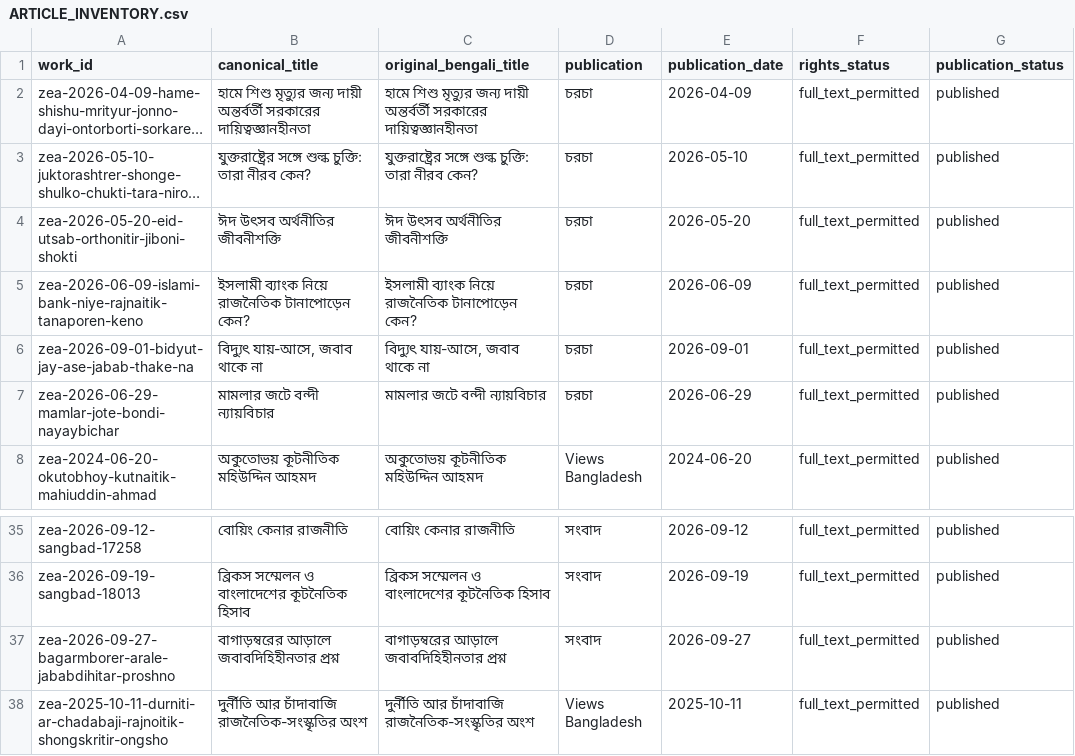
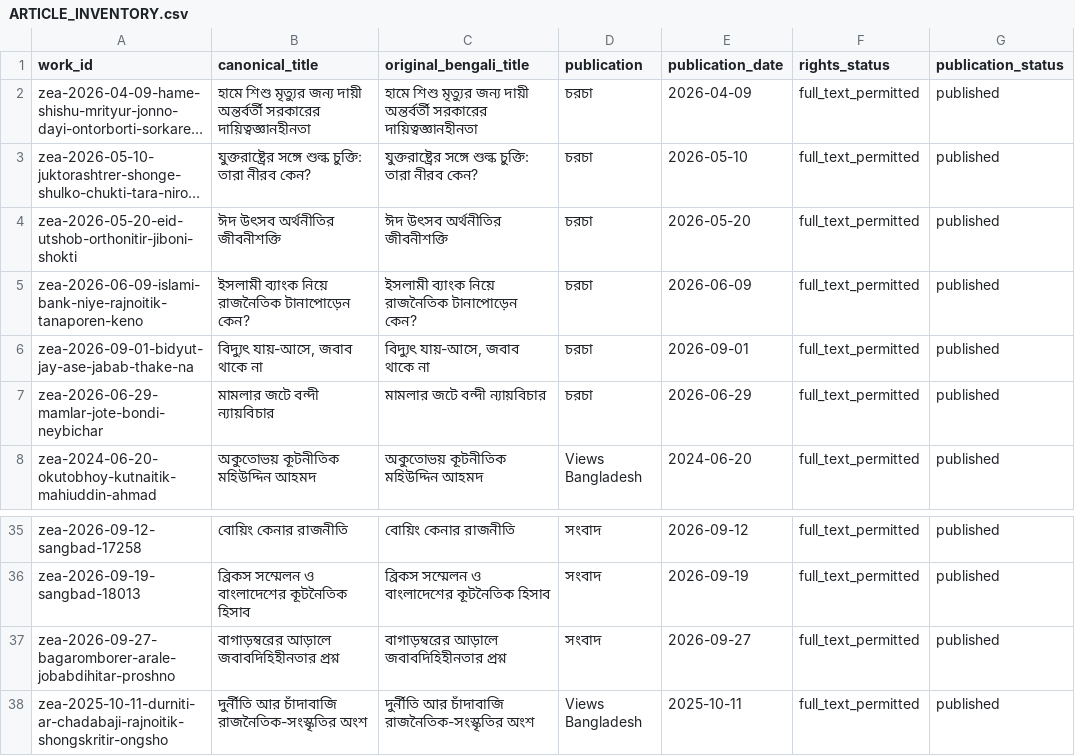
Before and after one commit to FrostByllzebub/zeauddin-ahmed-archive, a CSV file: ARTICLE_INVENTORY.csv, drawn as a sheet; only a part is shown, gaps mark what is left out; long unchanged cells end in …; the diff names each change by its address in the sheet, - before the commit and + after, or states it on an @@ line.

```diff
--- a/ARTICLE_INVENTORY.csv
+++ b/ARTICLE_INVENTORY.csv
-A4 (work_id): zea-2026-05-20-eid-utsab-orthonitir-jiboni-shokti
+A4 (work_id): zea-2026-05-20-eid-utshob-orthonitir-jiboni-shokti
-A5 (work_id): zea-2026-06-09-islami-bank-niye-rajnaitik-tanaporen-keno
+A5 (work_id): zea-2026-06-09-islami-bank-niye-rajnoitik-tanaporen-keno
-A7 (work_id): zea-2026-06-29-mamlar-jote-bondi-nayaybichar
+A7 (work_id): zea-2026-06-29-mamlar-jote-bondi-neybichar
-A37 (work_id): zea-2026-09-27-bagarmborer-arale-jababdihitar-proshno
+A37 (work_id): zea-2026-09-27-bagaromborer-arale-jobabdihitar-proshno
```
Also changed, not shown: RIGHTS_LEDGER.csv, SOURCE_MANIFEST.csv, 3 other files.
